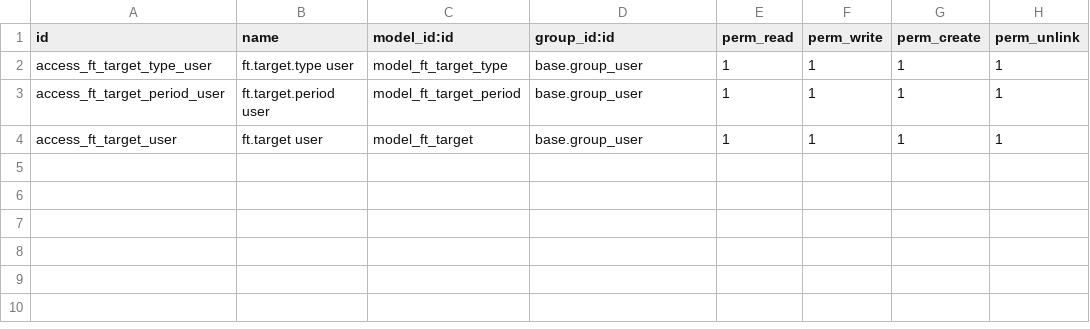
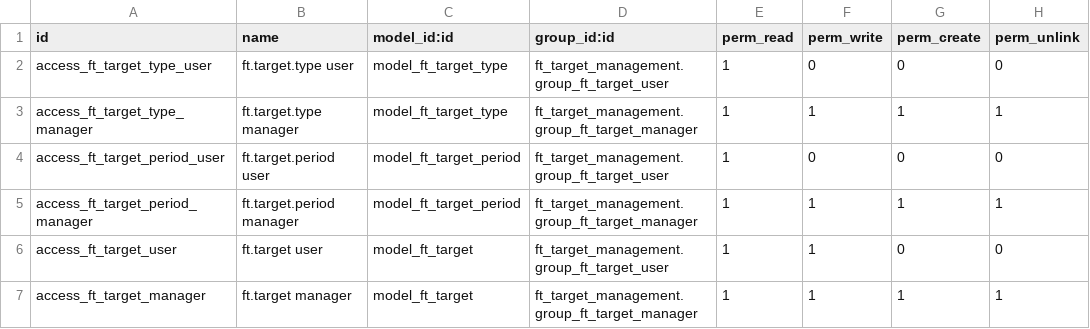
Before and after one commit to FingertipTechnologies/pms19_addons, a CSV file: ft_target_management/security/ir.model.access.csv, drawn as a sheet.

Commit message:
target module changes

```diff
--- a/ft_target_management/security/ir.model.access.csv
+++ b/ft_target_management/security/ir.model.access.csv
@@ -1,4 +1,7 @@
 id,name,model_id:id,group_id:id,perm_read,perm_write,perm_create,perm_unlink
-access_ft_target_type_user,ft.target.type user,model_ft_target_type,base.group_user,1,1,1,1
-access_ft_target_period_user,ft.target.period user,model_ft_target_period,base.group_user,1,1,1,1
-access_ft_target_user,ft.target user,model_ft_target,base.group_user,1,1,1,1
+access_ft_target_type_user,ft.target.type user,model_ft_target_type,ft_target_management.group_ft_target_user,1,0,0,0
+access_ft_target_type_manager,ft.target.type manager,model_ft_target_type,ft_target_management.group_ft_target_manager,1,1,1,1
+access_ft_target_period_user,ft.target.period user,model_ft_target_period,ft_target_management.group_ft_target_user,1,0,0,0
+access_ft_target_period_manager,ft.target.period manager,model_ft_target_period,ft_target_management.group_ft_target_manager,1,1,1,1
+access_ft_target_user,ft.target user,model_ft_target,ft_target_management.group_ft_target_user,1,1,0,0
+access_ft_target_manager,ft.target manager,model_ft_target,ft_target_management.group_ft_target_manager,1,1,1,1
```
Also changed, not shown: 12 other files.
